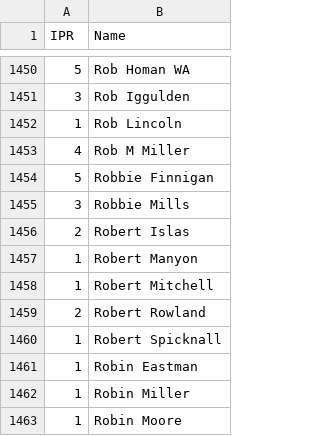
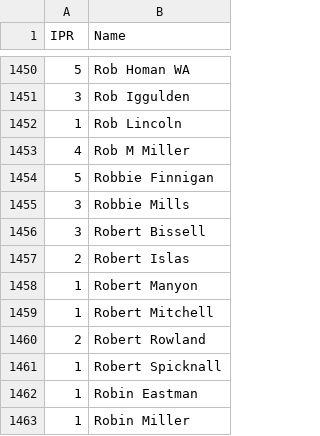
Before and after one commit to Invader-Zim/mnp-data-archive, a CSV file: IPR.csv, drawn as a sheet; only a part is shown, gaps mark what is left out; the shorter side is filled out with more unchanged rows; the diff names each change by its address in the sheet, - before the commit and + after, or states it on an @@ line.

Commit message:
Update IPR.csv
Add Robert Bissell

```diff
--- a/IPR.csv
+++ b/IPR.csv
+row 1456: 3 | Robert Bissell
```
